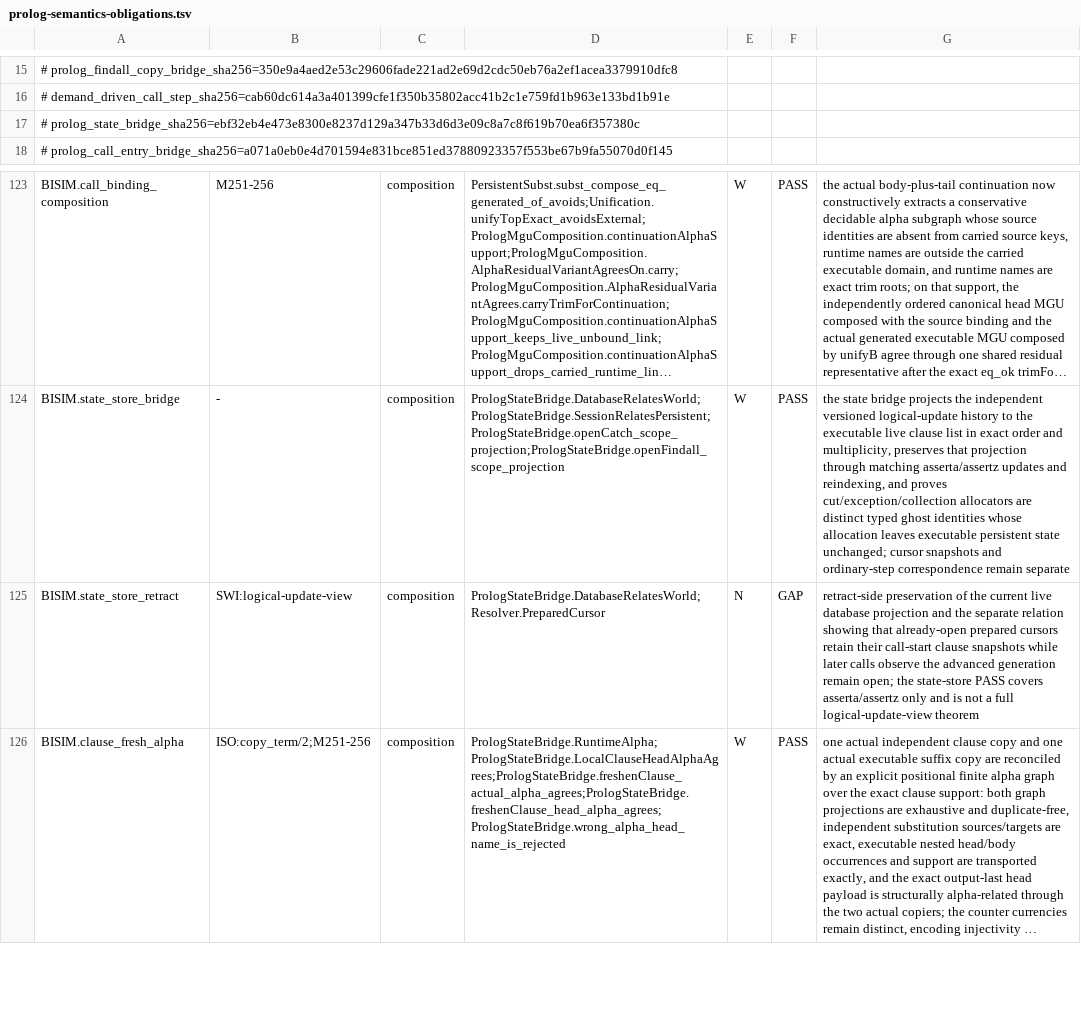
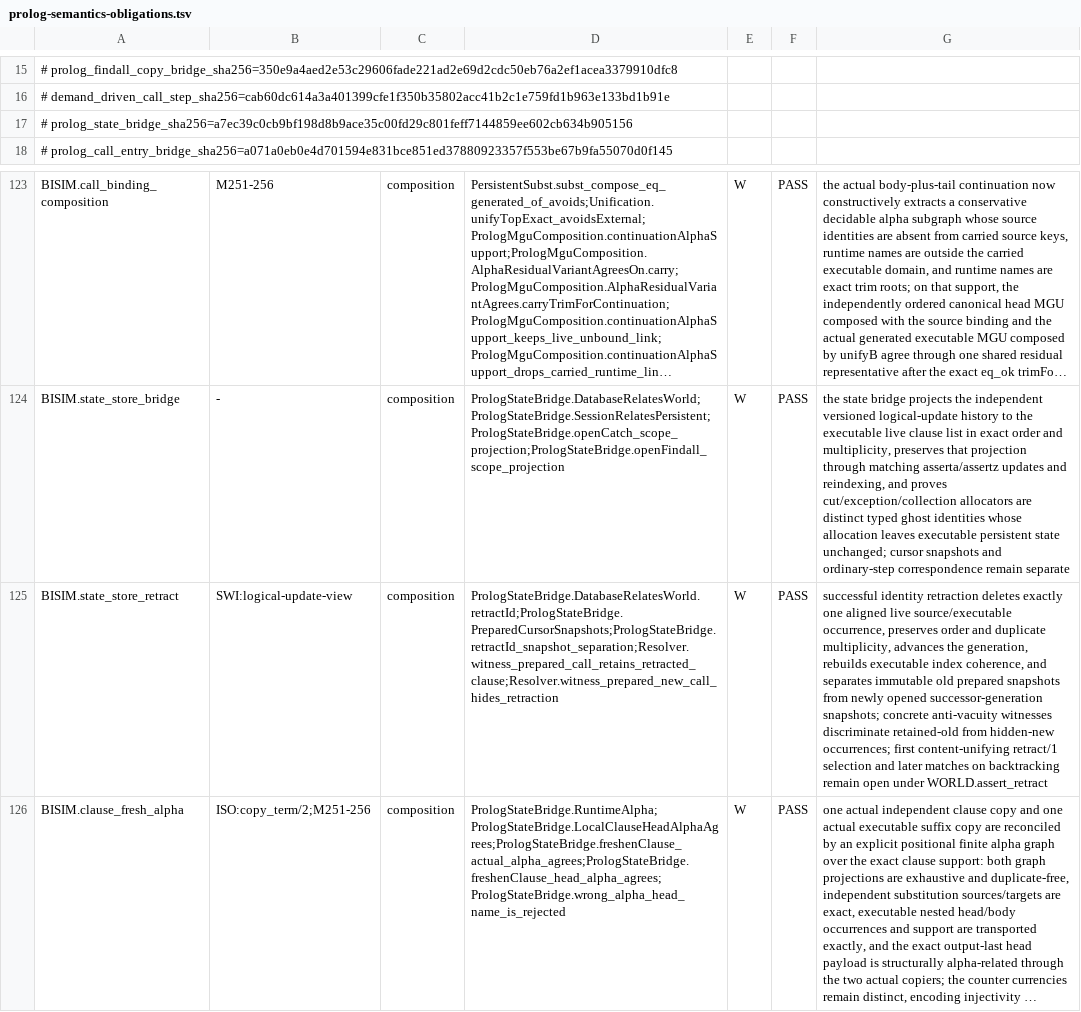
Before and after one commit to godelclaw/LeaTTa, a TSV file: diffbench/prolog-semantics-obligations.tsv, drawn as a sheet; only a part is shown, gaps mark what is left out; long unchanged cells end in …; the diff names each change by its address in the sheet, - before the commit and + after, or states it on an @@ line.

Commit message:
PLeaTTa: preserve logical-update retraction

```diff
--- a/diffbench/prolog-semantics-obligations.tsv
+++ b/diffbench/prolog-semantics-obligations.tsv
-A17: # prolog_state_bridge_sha256=ebf32eb4e473e8300e8237d129a347b33d6d3e09c8a7c8f619b70ea6f357380c
+A17: # prolog_state_bridge_sha256=a7ec39c0cb9bf198d8b9ace35c00fd29c801feff7144859ee602cb634b905156
-D125: PrologStateBridge.DatabaseRelatesWorld;Resolver.PreparedCursor
+D125: PrologStateBridge.DatabaseRelatesWorld.retractId;PrologStateBridge.PreparedCursorSnapshots;PrologStateBridge.retractId_snapshot_separation;Resolver.witness_prepared_call_retains_retracted_clause;Resolver.witness_prepared_new_call_hides_retraction
-E125: N
+E125: W
-F125: GAP
+F125: PASS
-G125: retract-side preservation of the current live database projection and the separate relation showing that already-open prepared cursors retain their call-start clause snapshots while later calls observe the advanced generation remain open; the state-store PASS covers asserta/assertz only and is not a full logical-update-view theorem
+G125: successful identity retraction deletes exactly one aligned live source/executable occurrence, preserves order and duplicate multiplicity, advances the generation, rebuilds executable index coherence, and separates immutable old prepared snapshots from newly opened successor-generation snapshots; concrete anti-vacuity witnesses discriminate retained-old from hidden-new occurrences; first content-unifying retract/1 selection and later matches on backtracking remain open under WORLD.assert_retract
```
Also changed, not shown: 2 other files.
